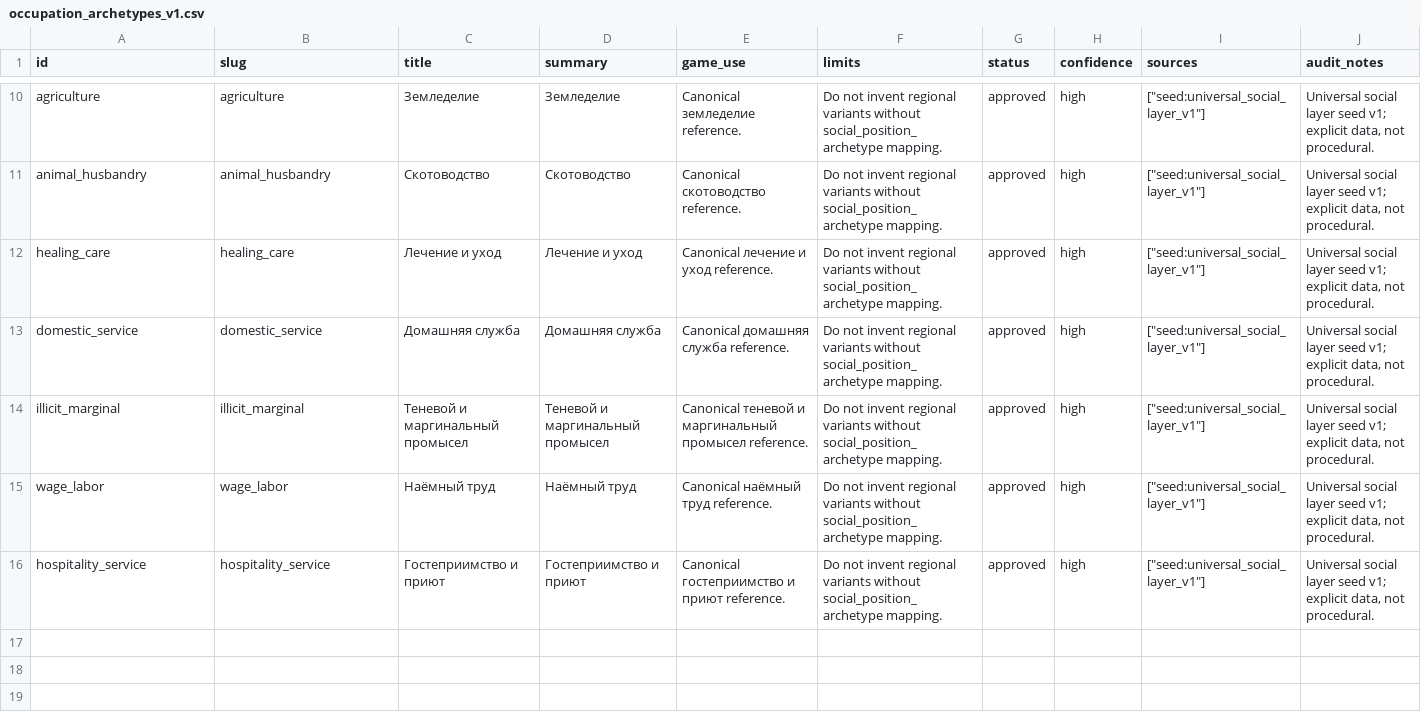
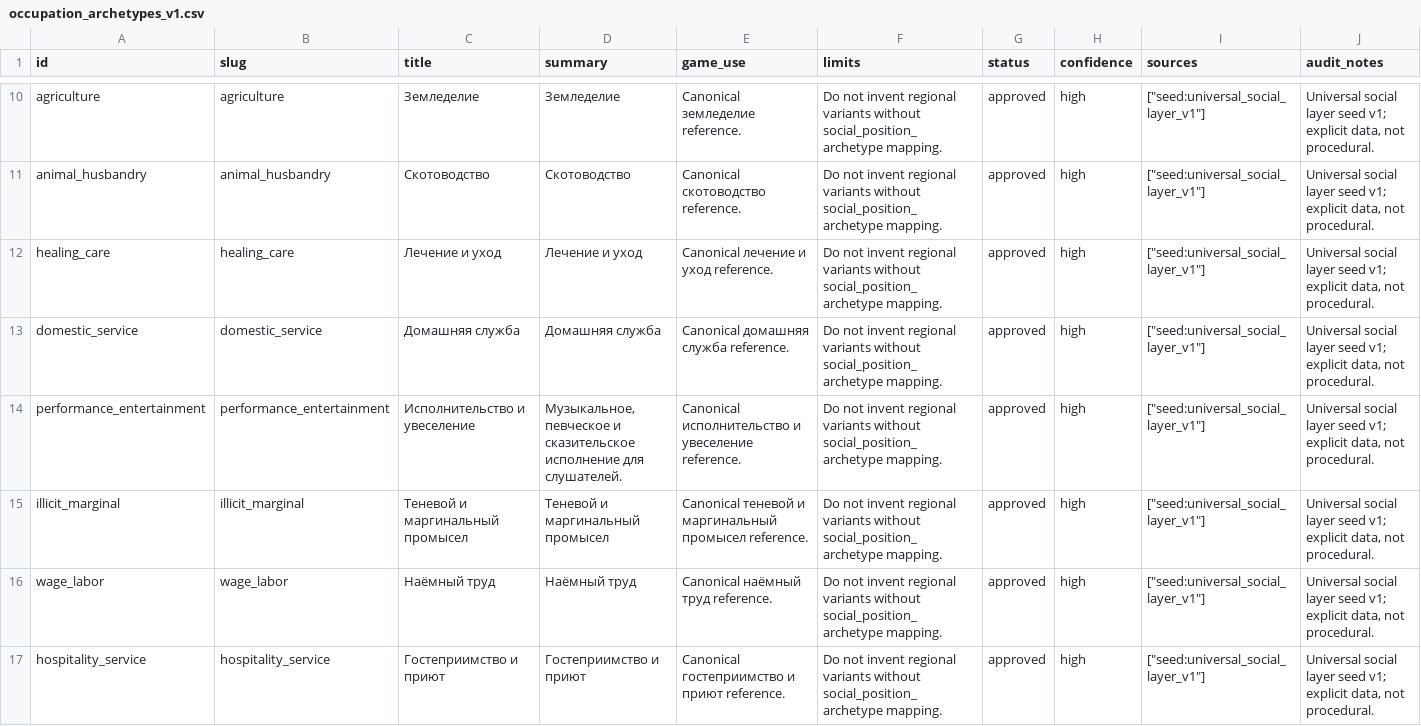
Before and after one commit to PavelSlaven/Novgorod1230, a CSV file: data/world-base-seeds/occupation_archetypes_v1.csv, drawn as a sheet; only a part is shown, gaps mark what is left out; rows hold the shown columns only; the diff names each change by its address in the sheet, - before the commit and + after, or states it on an @@ line.

```diff
--- a/data/world-base-seeds/occupation_archetypes_v1.csv
+++ b/data/world-base-seeds/occupation_archetypes_v1.csv
+row 14: performance_entertainment | performance_entertainment | Исполнительство и увеселение | Музыкальное, певческое и сказительское исполнение для слушателей. | Canonical исполнительство и увеселение reference. | Do not invent regional variants without social_position_archetype mapping. | approved | high | ["seed:universal_social_layer_v1"] | Universal social layer seed v1; explicit data, not procedural.
```
Also changed, not shown: data/world-catalogs/novgorod/game-base-v1/fauna-fish-invertebrates-livestock/fauna/fauna_presence.csv, data/world-catalogs/novgorod/game-base-v1/fauna-fish-invertebrates-livestock/fauna/invertebrates_herps.csv, 25 other files.
